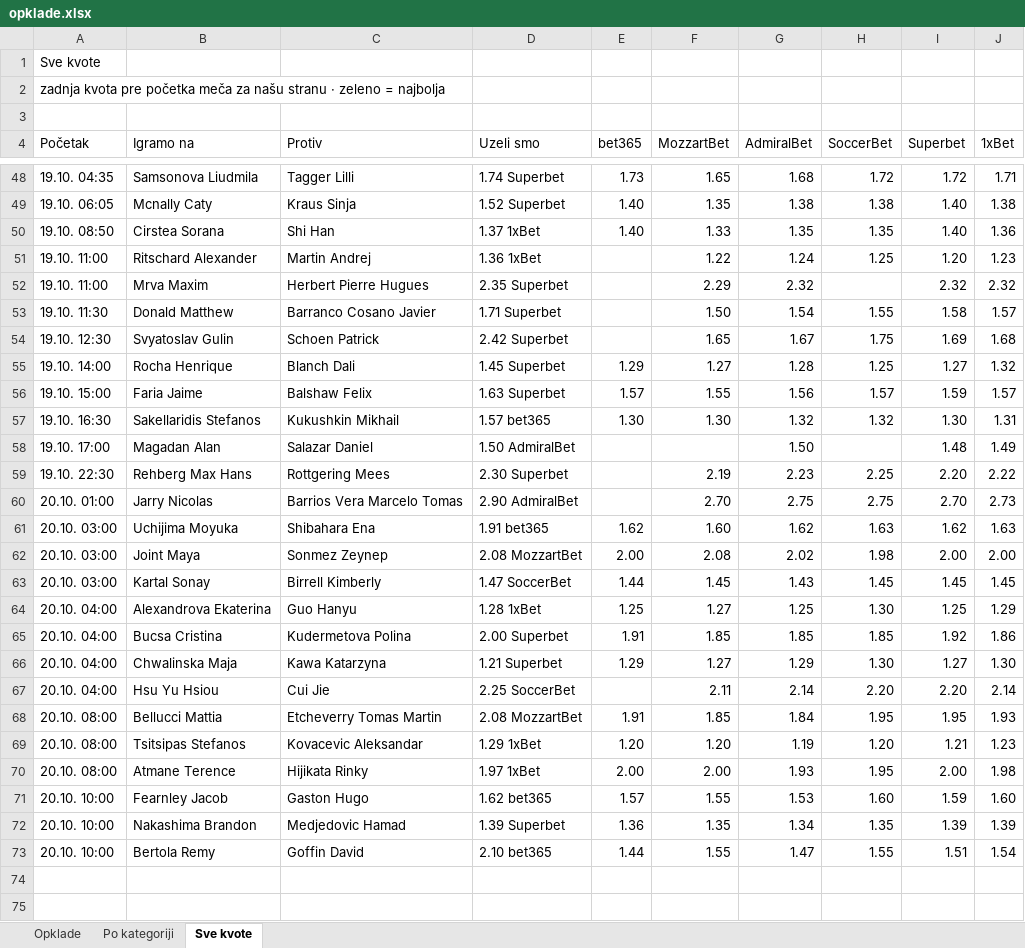
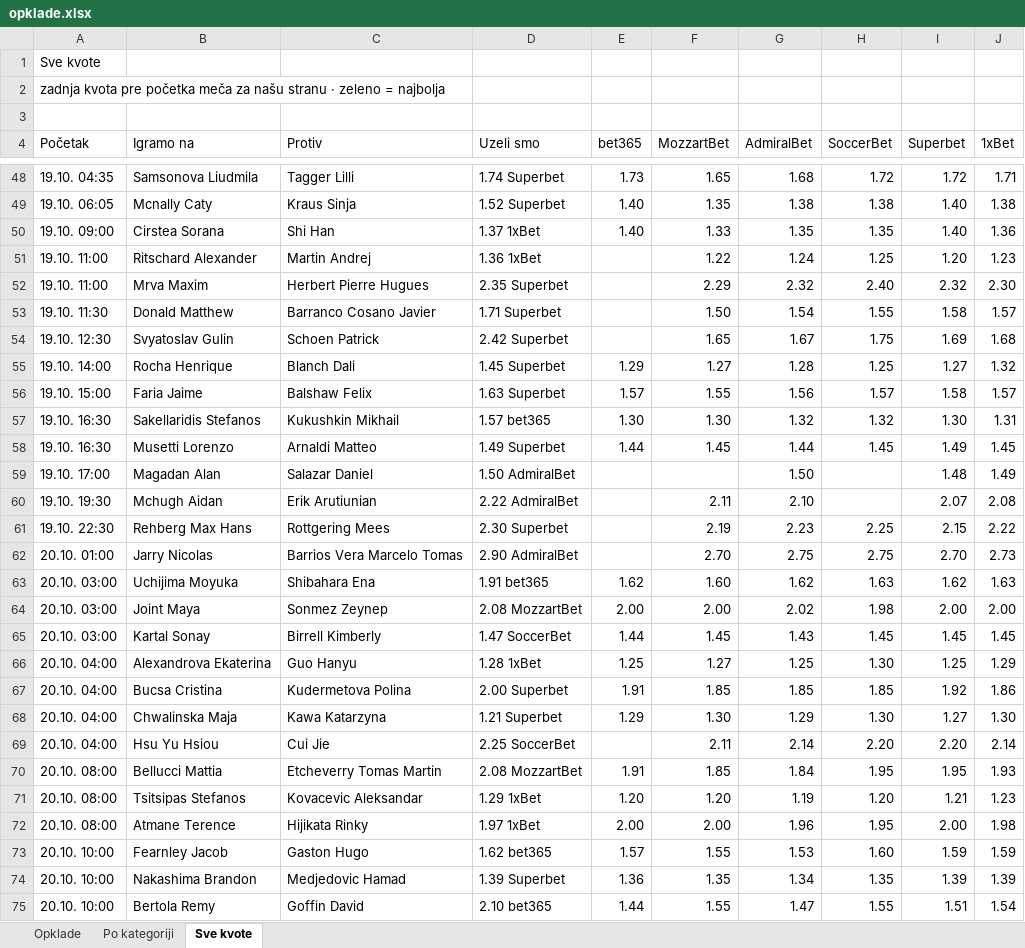
Before and after one commit to andreja69420/pantasocial, an Excel workbook: research/tennis-ml/paper/opklade.xlsx, sheet Sve kvote, drawn as a sheet; only a part is shown, gaps mark what is left out; values as stored, in another font and other column widths than the file's, no cell formats; addresses are those after the commit; the diff names each change by its address in the sheet, - before the commit and + after, or states it on an @@ line.

```diff
--- a/research/tennis-ml/paper/opklade.xlsx (sheet Sve kvote)
+++ b/research/tennis-ml/paper/opklade.xlsx (sheet Sve kvote)
-A50 (Početak): 19.10. 08:50
+A50 (Početak): 19.10. 09:00
-H52 (SoccerBet): (empty)
+H52 (SoccerBet): 2.40
-J52 (1xBet): 2.32
+J52 (1xBet): 2.30
-I56 (Superbet): 1.59
+I56 (Superbet): 1.58
+row 58: 19.10. 16:30 | Musetti Lorenzo | Arnaldi Matteo | 1.49 Superbet | 1.44 | 1.45 | 1.44 | 1.45 | 1.49 | 1.45
+row 60: 19.10. 19:30 | Mchugh Aidan | Erik Arutiunian | 2.22 AdmiralBet |  | 2.11 | 2.10 |  | 2.07 | 2.08
-I61 (Superbet): 2.20
+I61 (Superbet): 2.15
-F64 (MozzartBet): 2.08
+F64 (MozzartBet): 2.00
-F68 (MozzartBet): 1.27
+F68 (MozzartBet): 1.30
-G72 (AdmiralBet): 1.93
+G72 (AdmiralBet): 1.96
-J73 (1xBet): 1.60
+J73 (1xBet): 1.59
```
Also changed, not shown: sheet Opklade, sheet Po kategoriji, cell formats, 2 other files.
